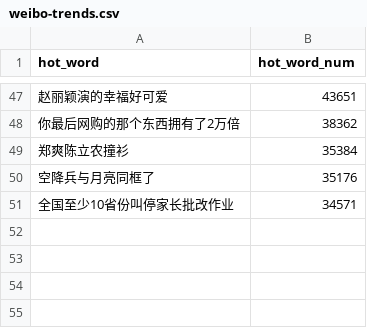
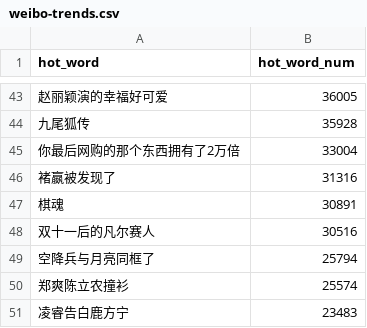
Before and after one commit to wuwe1/weibo-trends-archive, a CSV file: weibo-trends.csv, drawn as a sheet; only a part is shown, gaps mark what is left out; the diff covers the shown part only.

```diff
--- a/weibo-trends.csv
+++ b/weibo-trends.csv
@@ -47,5 +43,9 @@
-"赵丽颖演的幸福好可爱","43651"
-"你最后网购的那个东西拥有了2万倍","38362"
-"郑爽陈立农撞衫","35384"
-"空降兵与月亮同框了","35176"
-"全国至少10省份叫停家长批改作业","34571"
+"赵丽颖演的幸福好可爱","36005"
+"九尾狐传","35928"
+"你最后网购的那个东西拥有了2万倍","33004"
+"褚嬴被发现了","31316"
+"棋魂","30891"
+"双十一后的凡尔赛人","30516"
+"空降兵与月亮同框了","25794"
+"郑爽陈立农撞衫","25574"
+"凌睿告白鹿方宁","23483"
```
Also changed, not shown: 22 added rows, 26 removed rows and 19 edited cells elsewhere in this file, 1 other file.
